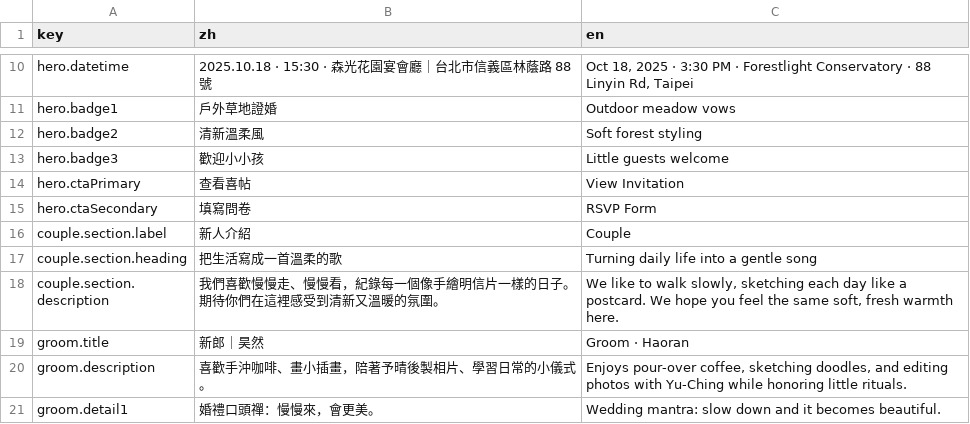
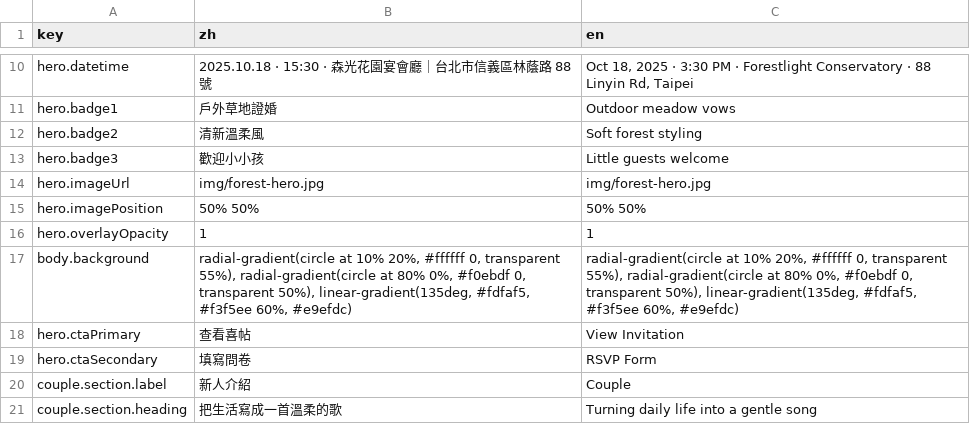
Before and after one commit to RobertWell/WeddingPage, a CSV file: config.csv, drawn as a sheet; only a part is shown, gaps mark what is left out; the shorter side is filled out with more unchanged rows.

Commit message:
Add config-driven backgrounds and leaf patterns

```diff
--- a/config.csv
+++ b/config.csv
@@ -13,2 +13,6 @@ hero.badge2,清新溫柔風,"Soft forest styling"
 hero.badge3,歡迎小小孩,"Little guests welcome"
+hero.imageUrl,img/forest-hero.jpg,img/forest-hero.jpg
+hero.imagePosition,50% 50%,50% 50%
+hero.overlayOpacity,1,1
+body.background,"radial-gradient(circle at 10% 20%, #ffffff 0, transparent 55%), radial-gradient(circle at 80% 0%, #f0ebdf 0, transparent 50%), linear-gradient(135deg, #fdfaf5, #f3f5ee 60%, #e9efdc)","radial-gradient(circle at 10% 20%, #ffffff 0, transparent 55%), radial-gradient(circle at 80% 0%, #f0ebdf 0, transparent 50%), linear-gradient(135deg, #fdfaf5, #f3f5ee 60%, #e9efdc)"
 hero.ctaPrimary,查看喜帖,"View Invitation"
```
Also changed, not shown: 2 other files.
